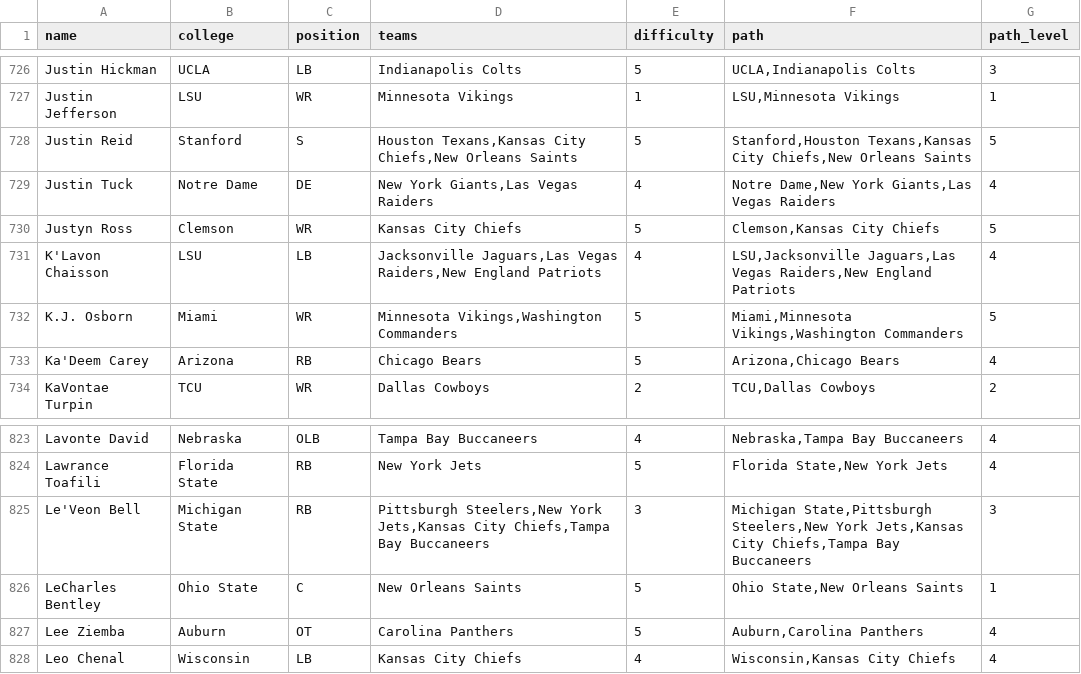
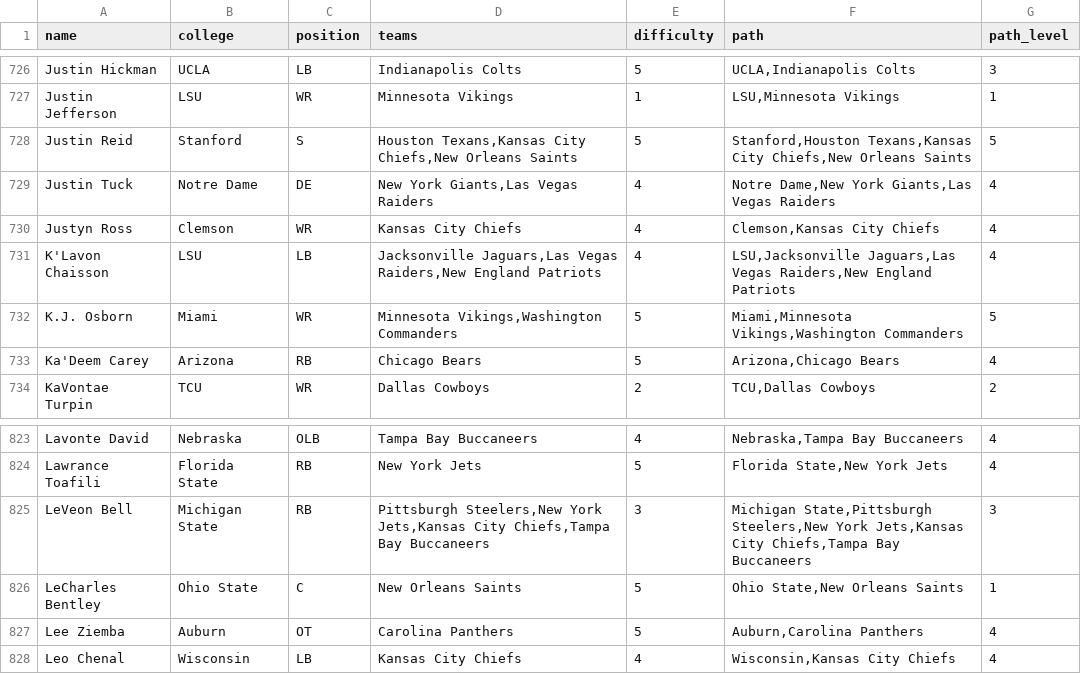
Before and after one commit to JerryHelmets/helmets-game, a CSV file: public/data/players.csv, drawn as a sheet; only a part is shown, gaps mark what is left out.

Commit message:
Update players.csv

```diff
--- a/public/data/players.csv
+++ b/public/data/players.csv
@@ -729,3 +729,3 @@ Justin Reid,Stanford,S,"Houston Texans,Kansas City Chiefs,New Orleans Saints",5,
 Justin Tuck,Notre Dame,DE,"New York Giants,Las Vegas Raiders",4,"Notre Dame,New York Giants,Las Vegas Raiders",4
-Justyn Ross,Clemson,WR,Kansas City Chiefs,5,"Clemson,Kansas City Chiefs",5
+Justyn Ross,Clemson,WR,Kansas City Chiefs,4,"Clemson,Kansas City Chiefs",4
 K'Lavon Chaisson,LSU,LB,"Jacksonville Jaguars,Las Vegas Raiders,New England Patriots",4,"LSU,Jacksonville Jaguars,Las Vegas Raiders,New England Patriots",4
@@ -824,3 +824,3 @@ Lavonte David,Nebraska,OLB,Tampa Bay Buccaneers,4,"Nebraska,Tampa Bay Buccaneers
 Lawrance Toafili,Florida State,RB,New York Jets,5,"Florida State,New York Jets",4
-Le'Veon Bell,Michigan State,RB,"Pittsburgh Steelers,New York Jets,Kansas City Chiefs,Tampa Bay Buccaneers",3,"Michigan State,Pittsburgh Steelers,New York Jets,Kansas City Chiefs,Tampa Bay Buccaneers",3
+LeVeon Bell,Michigan State,RB,"Pittsburgh Steelers,New York Jets,Kansas City Chiefs,Tampa Bay Buccaneers",3,"Michigan State,Pittsburgh Steelers,New York Jets,Kansas City Chiefs,Tampa Bay Buccaneers",3
 LeCharles Bentley,Ohio State,C,New Orleans Saints,5,"Ohio State,New Orleans Saints",1
```
